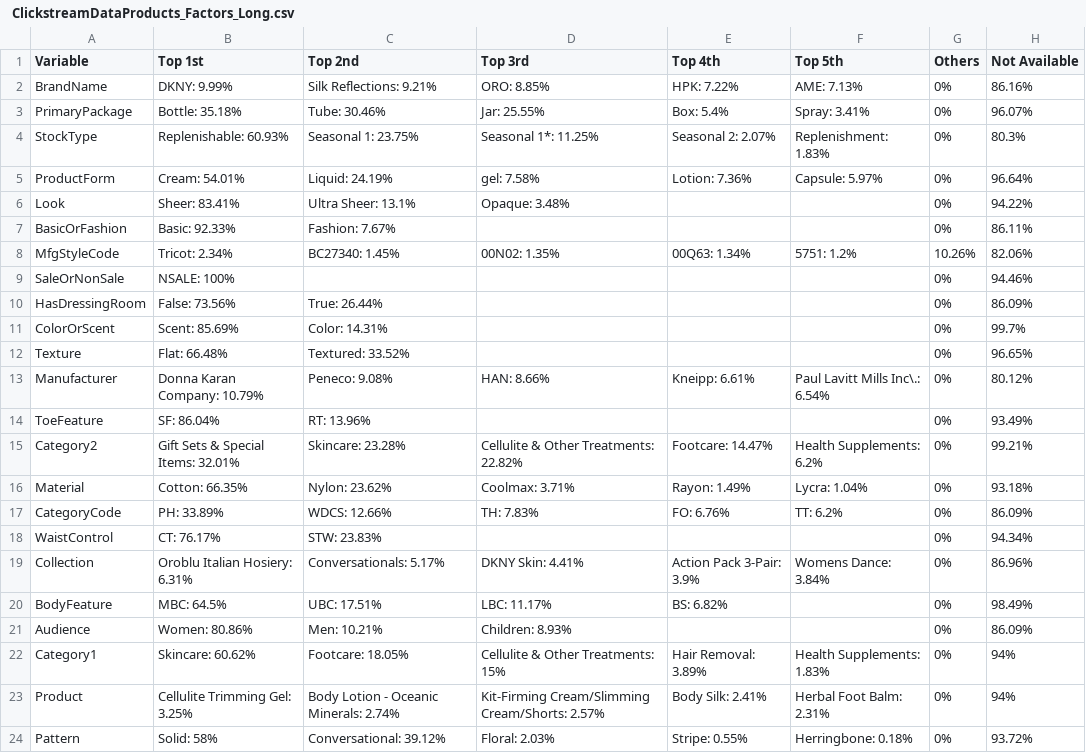
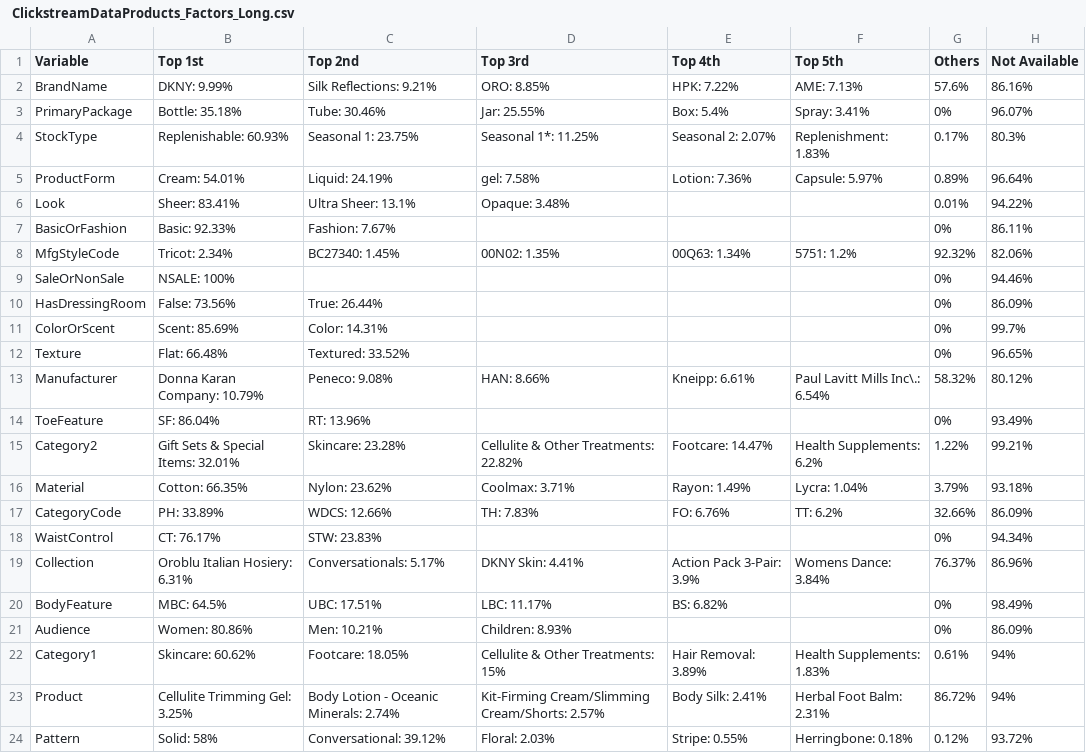
Before and after one commit to uoc-data-science/data, a CSV file: 4 Data Overview/Tables/ ClickstreamDataProducts_Factors_Long.csv, drawn as a sheet.

```diff
--- a/4 Data Overview/Tables/ ClickstreamDataProducts_Factors_Long.csv
+++ b/4 Data Overview/Tables/ ClickstreamDataProducts_Factors_Long.csv
@@ -1,9 +1,9 @@
 "Variable","Top 1st","Top 2nd","Top 3rd","Top 4th","Top 5th","Others","Not Available"
-"BrandName","DKNY: 9.99%","Silk Reflections: 9.21%","ORO: 8.85%","HPK: 7.22%","AME: 7.13%","0%","86.16%"
+"BrandName","DKNY: 9.99%","Silk Reflections: 9.21%","ORO: 8.85%","HPK: 7.22%","AME: 7.13%","57.6%","86.16%"
 "PrimaryPackage","Bottle: 35.18%","Tube: 30.46%","Jar: 25.55%","Box: 5.4%","Spray: 3.41%","0%","96.07%"
-"StockType","Replenishable: 60.93%","Seasonal 1: 23.75%","Seasonal 1*: 11.25%","Seasonal 2: 2.07%","Replenishment: 1.83%","0%","80.3%"
-"ProductForm","Cream: 54.01%","Liquid: 24.19%","gel: 7.58%","Lotion: 7.36%","Capsule: 5.97%","0%","96.64%"
-"Look","Sheer: 83.41%","Ultra Sheer: 13.1%","Opaque: 3.48%","","","0%","94.22%"
+"StockType","Replenishable: 60.93%","Seasonal 1: 23.75%","Seasonal 1*: 11.25%","Seasonal 2: 2.07%","Replenishment: 1.83%","0.17%","80.3%"
+"ProductForm","Cream: 54.01%","Liquid: 24.19%","gel: 7.58%","Lotion: 7.36%","Capsule: 5.97%","0.89%","96.64%"
+"Look","Sheer: 83.41%","Ultra Sheer: 13.1%","Opaque: 3.48%","","","0.01%","94.22%"
 "BasicOrFashion","Basic: 92.33%","Fashion: 7.67%","","","","0%","86.11%"
-"MfgStyleCode","Tricot: 2.34%","BC27340: 1.45%","00N02: 1.35%","00Q63: 1.34%","5751: 1.2%","10.26%","82.06%"
+"MfgStyleCode","Tricot: 2.34%","BC27340: 1.45%","00N02: 1.35%","00Q63: 1.34%","5751: 1.2%","92.32%","82.06%"
 "SaleOrNonSale","NSALE: 100%","","","","","0%","94.46%"
@@ -12,13 +12,13 @@
 "Texture","Flat: 66.48%","Textured: 33.52%","","","","0%","96.65%"
-"Manufacturer","Donna Karan Company: 10.79%","Peneco: 9.08%","HAN: 8.66%","Kneipp: 6.61%","Paul Lavitt Mills Inc\.: 6.54%","0%","80.12%"
+"Manufacturer","Donna Karan Company: 10.79%","Peneco: 9.08%","HAN: 8.66%","Kneipp: 6.61%","Paul Lavitt Mills Inc\.: 6.54%","58.32%","80.12%"
 "ToeFeature","SF: 86.04%","RT: 13.96%","","","","0%","93.49%"
-"Category2","Gift Sets & Special Items: 32.01%","Skincare: 23.28%","Cellulite & Other Treatments: 22.82%","Footcare: 14.47%","Health Supplements: 6.2%","0%","99.21%"
-"Material","Cotton: 66.35%","Nylon: 23.62%","Coolmax: 3.71%","Rayon: 1.49%","Lycra: 1.04%","0%","93.18%"
-"CategoryCode","PH: 33.89%","WDCS: 12.66%","TH: 7.83%","FO: 6.76%","TT: 6.2%","0%","86.09%"
+"Category2","Gift Sets & Special Items: 32.01%","Skincare: 23.28%","Cellulite & Other Treatments: 22.82%","Footcare: 14.47%","Health Supplements: 6.2%","1.22%","99.21%"
+"Material","Cotton: 66.35%","Nylon: 23.62%","Coolmax: 3.71%","Rayon: 1.49%","Lycra: 1.04%","3.79%","93.18%"
+"CategoryCode","PH: 33.89%","WDCS: 12.66%","TH: 7.83%","FO: 6.76%","TT: 6.2%","32.66%","86.09%"
 "WaistControl","CT: 76.17%","STW: 23.83%","","","","0%","94.34%"
-"Collection","Oroblu Italian Hosiery: 6.31%","Conversationals: 5.17%","DKNY Skin: 4.41%","Action Pack 3-Pair: 3.9%","Womens Dance: 3.84%","0%","86.96%"
+"Collection","Oroblu Italian Hosiery: 6.31%","Conversationals: 5.17%","DKNY Skin: 4.41%","Action Pack 3-Pair: 3.9%","Womens Dance: 3.84%","76.37%","86.96%"
 "BodyFeature","MBC: 64.5%","UBC: 17.51%","LBC: 11.17%","BS: 6.82%","","0%","98.49%"
 "Audience","Women: 80.86%","Men: 10.21%","Children: 8.93%","","","0%","86.09%"
-"Category1","Skincare: 60.62%","Footcare: 18.05%","Cellulite & Other Treatments: 15%","Hair Removal: 3.89%","Health Supplements: 1.83%","0%","94%"
-"Product","Cellulite Trimming Gel: 3.25%","Body Lotion - Oceanic Minerals: 2.74%","Kit-Firming Cream/Slimming Cream/Shorts: 2.57%","Body Silk: 2.41%","Herbal Foot Balm: 2.31%","0%","94%"
-"Pattern","Solid: 58%","Conversational: 39.12%","Floral: 2.03%","Stripe: 0.55%","Herringbone: 0.18%","0%","93.72%"
+"Category1","Skincare: 60.62%","Footcare: 18.05%","Cellulite & Other Treatments: 15%","Hair Removal: 3.89%","Health Supplements: 1.83%","0.61%","94%"
+"Product","Cellulite Trimming Gel: 3.25%","Body Lotion - Oceanic Minerals: 2.74%","Kit-Firming Cream/Slimming Cream/Shorts: 2.57%","Body Silk: 2.41%","Herbal Foot Balm: 2.31%","86.72%","94%"
+"Pattern","Solid: 58%","Conversational: 39.12%","Floral: 2.03%","Stripe: 0.55%","Herringbone: 0.18%","0.12%","93.72%"
```
Also changed, not shown: 4 Data Overview/Tables/ ClickstreamCustomer_Factors_Long.csv, 4 Data Overview/Tables/ ClickstreamDataCustomer_Factors_Short.csv, 34 other files.
